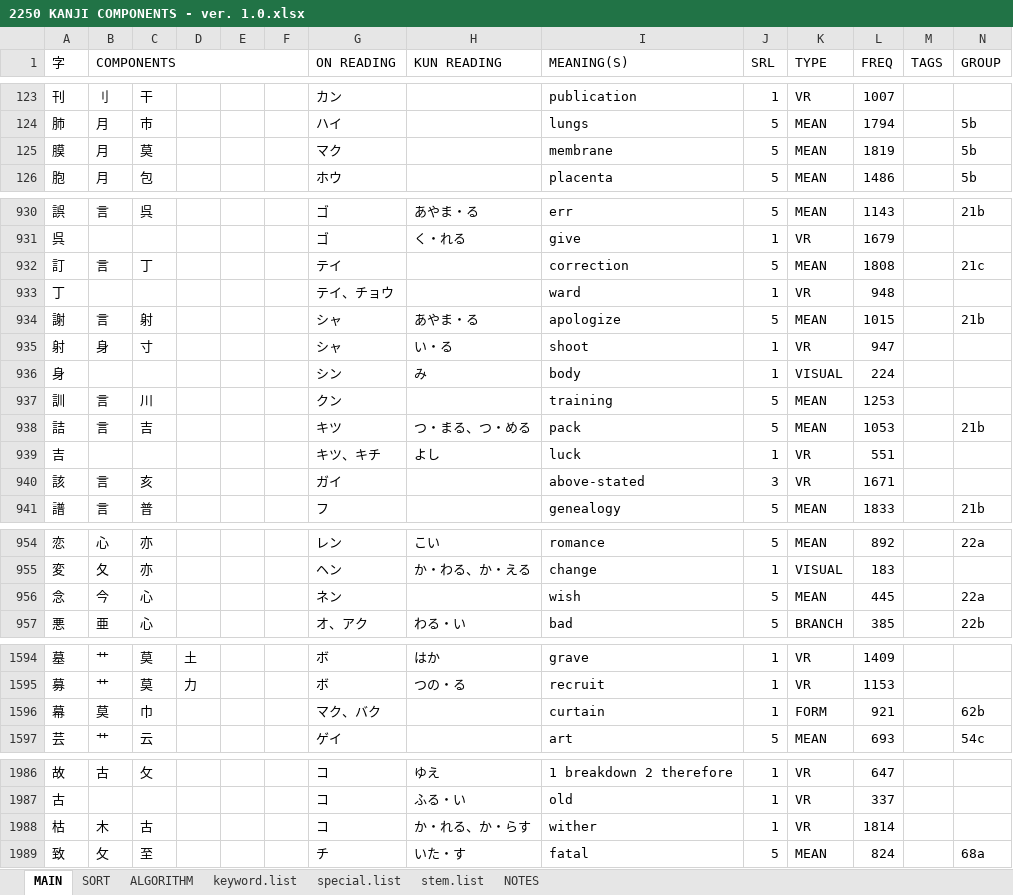
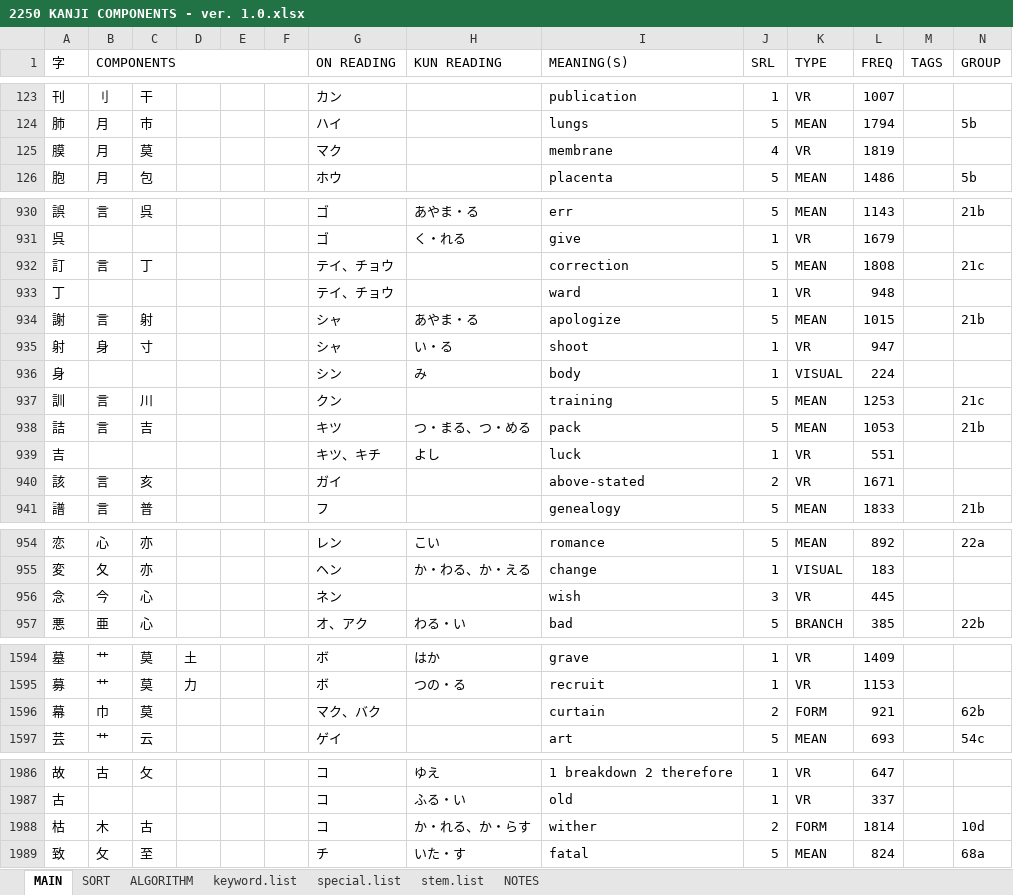
Before and after one commit to tonykoval/kanji-mbo, an Excel workbook: 2250 KANJI COMPONENTS - ver. 1.0.xlsx, sheet MAIN, drawn as a sheet; only a part is shown, gaps mark what is left out; values as stored, in another font and other column widths than the file's, no cell formats; the diff covers the shown part only; the diff names each change by its address in the sheet, - before the commit and + after, or states it on an @@ line.

```diff
--- a/2250 KANJI COMPONENTS - ver. 1.0.xlsx (sheet MAIN)
+++ b/2250 KANJI COMPONENTS - ver. 1.0.xlsx (sheet MAIN)
-J125 (SRL): 5
+J125 (SRL): 4
-K125 (TYPE): MEAN
+K125 (TYPE): VR
-N125 (GROUP): 5b
+N125 (GROUP): (empty)
-G932 (ON READING): テイ
+G932 (ON READING): テイ、チョウ
-N937 (GROUP): (empty)
+N937 (GROUP): 21c
-J940 (SRL): 3
+J940 (SRL): 2
-J956 (SRL): 5
+J956 (SRL): 3
-K956 (TYPE): MEAN
+K956 (TYPE): VR
-N956 (GROUP): 22a
+N956 (GROUP): (empty)
-B1596 (COMPONENTS): 莫
+B1596 (COMPONENTS): 巾
-C1596: 巾
+C1596: 莫
-J1596 (SRL): 1
+J1596 (SRL): 2
-J1988 (SRL): 1
+J1988 (SRL): 2
-K1988 (TYPE): VR
+K1988 (TYPE): FORM
-N1988 (GROUP): (empty)
+N1988 (GROUP): 10d
```
Also changed, not shown: 4 added rows and 73 edited cells elsewhere in this sheet, sheet special.list, cell formats.
